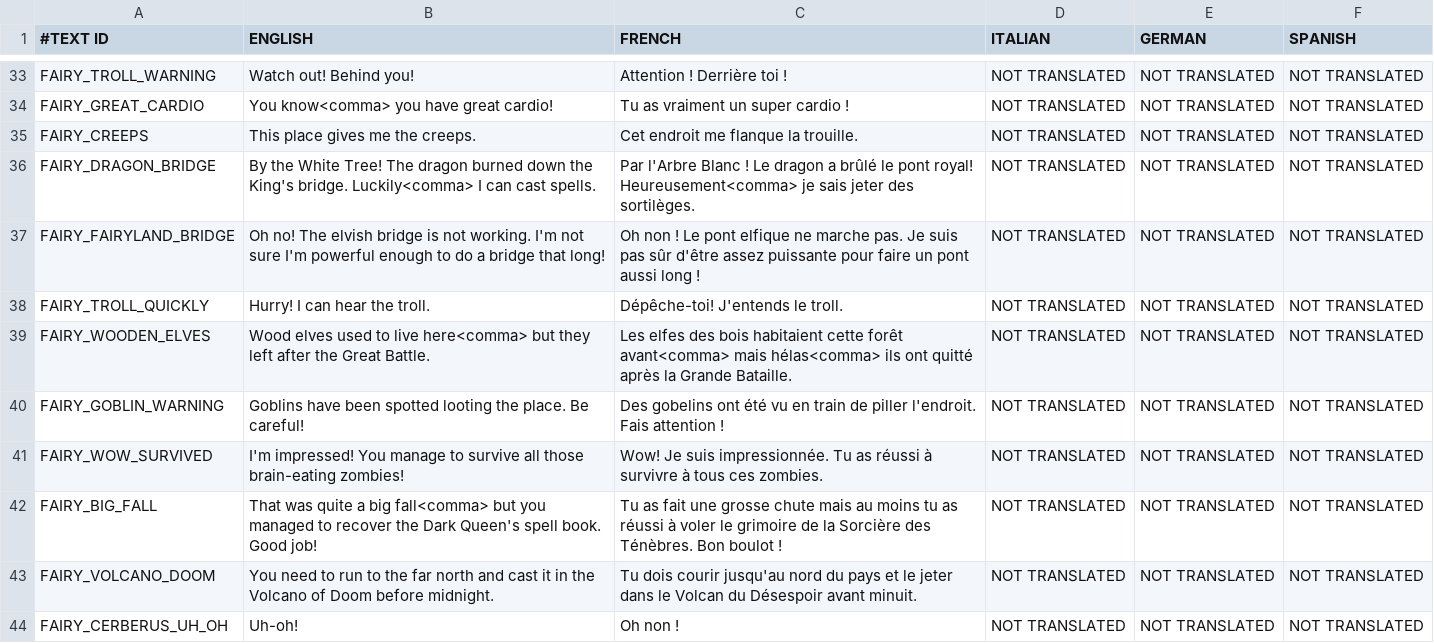
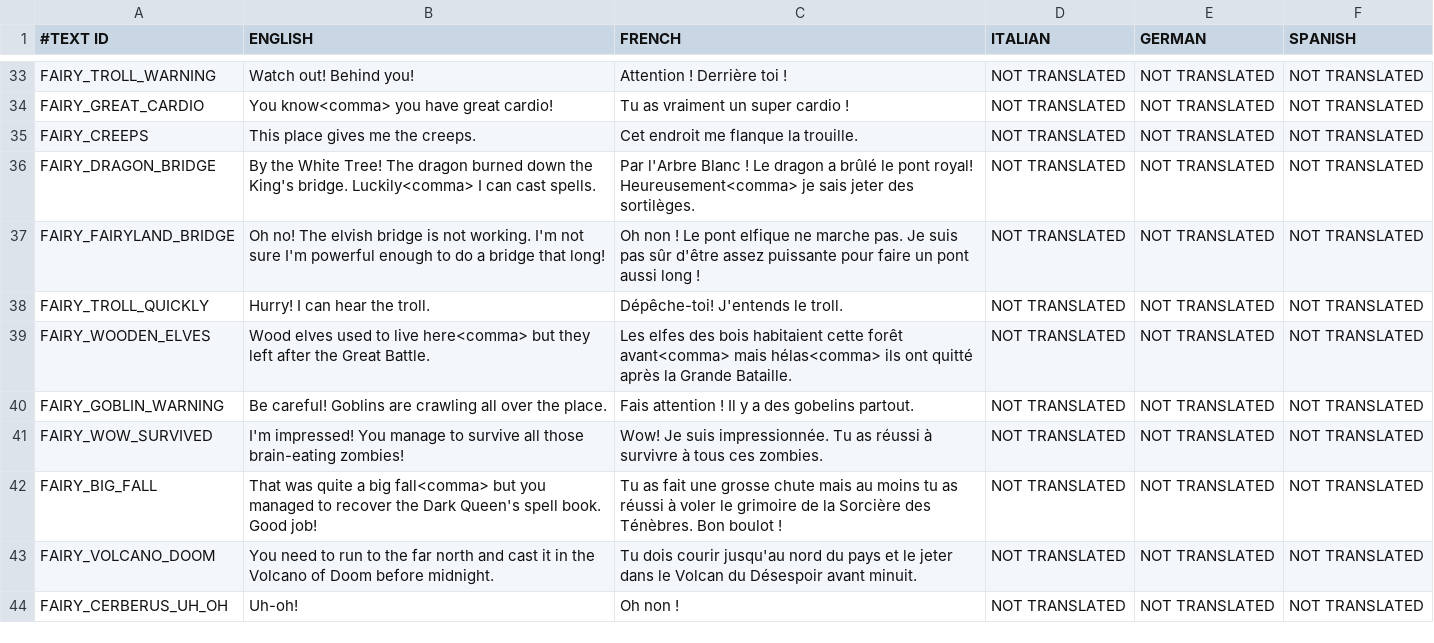
Before and after one commit to shahbazGamedev/Hero-s-Run, a CSV file: Assets/Resources/Localization/GameText.csv, drawn as a sheet; only a part is shown, gaps mark what is left out; the diff names each change by its address in the sheet, - before the commit and + after, or states it on an @@ line.

Commit message:
Added stars in fairyland
adjusted run speed
added a group selector in straight
changed goblins have been spotted looting

```diff
--- a/Assets/Resources/Localization/GameText.csv
+++ b/Assets/Resources/Localization/GameText.csv
-B40 (ENGLISH): Goblins have been spotted looting the place. Be careful!
+B40 (ENGLISH): Be careful! Goblins are crawling all over the place.
-C40 (FRENCH): Des gobelins ont été vu en train de piller l'endroit. Fais attention !
+C40 (FRENCH): Fais attention ! Il y a des gobelins partout.
```
Also changed, not shown: 13 other files.
